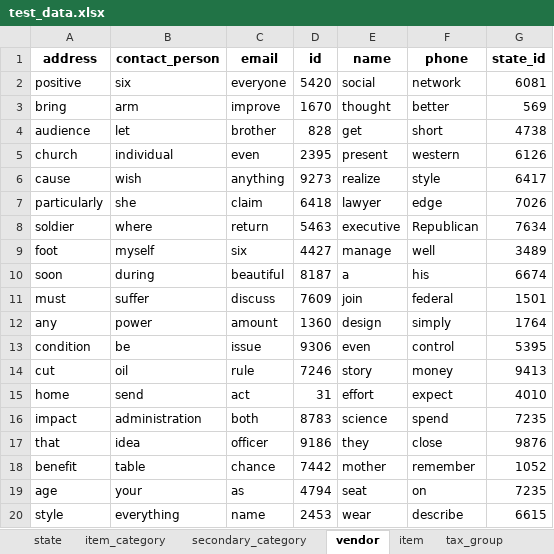
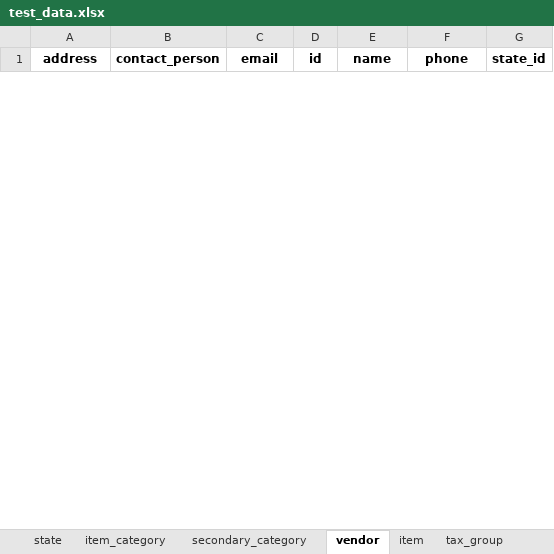
Before and after one commit to nishantsaxena888/nishify, an Excel workbook: backend/clients/pioneer_wholesale_inc/test_data/test_data.xlsx, sheet vendor, drawn as a sheet; only a part is shown; values as stored, in another font and other column widths than the file's, no borders; removed rows and columns are numbered as before the commit, all else as after; the diff covers the shown part only; the diff names each change by its address in the sheet, - before the commit and + after, or states it on an @@ line.

```diff
--- a/backend/clients/pioneer_wholesale_inc/test_data/test_data.xlsx (sheet vendor)
+++ b/backend/clients/pioneer_wholesale_inc/test_data/test_data.xlsx (sheet vendor)
-row 2: positive | six | everyone | 5420 | social | network | 6081
-row 3: bring | arm | improve | 1670 | thought | better | 569
-row 4: audience | let | brother | 828 | get | short | 4738
-row 5: church | individual | even | 2395 | present | western | 6126
-row 6: cause | wish | anything | 9273 | realize | style | 6417
-row 7: particularly | she | claim | 6418 | lawyer | edge | 7026
-row 8: soldier | where | return | 5463 | executive | Republican | 7634
-row 9: foot | myself | six | 4427 | manage | well | 3489
-row 10: soon | during | beautiful | 8187 | a | his | 6674
-row 11: must | suffer | discuss | 7609 | join | federal | 1501
-row 12: any | power | amount | 1360 | design | simply | 1764
-row 13: condition | be | issue | 9306 | even | control | 5395
-row 14: cut | oil | rule | 7246 | story | money | 9413
-row 15: home | send | act | 31 | effort | expect | 4010
-row 16: impact | administration | both | 8783 | science | spend | 7235
-row 17: that | idea | officer | 9186 | they | close | 9876
-row 18: benefit | table | chance | 7442 | mother | remember | 1052
-row 19: age | your | as | 4794 | seat | on | 7235
-row 20: style | everything | name | 2453 | wear | describe | 6615
```
Also changed, not shown: 25 added rows and 6 removed rows elsewhere in this sheet, sheet item, sheet customer, sheet inventory, sheet purchase_order_item, sheet invoice_item, sheet salesperson, 9 more sheets, 55 other files.
